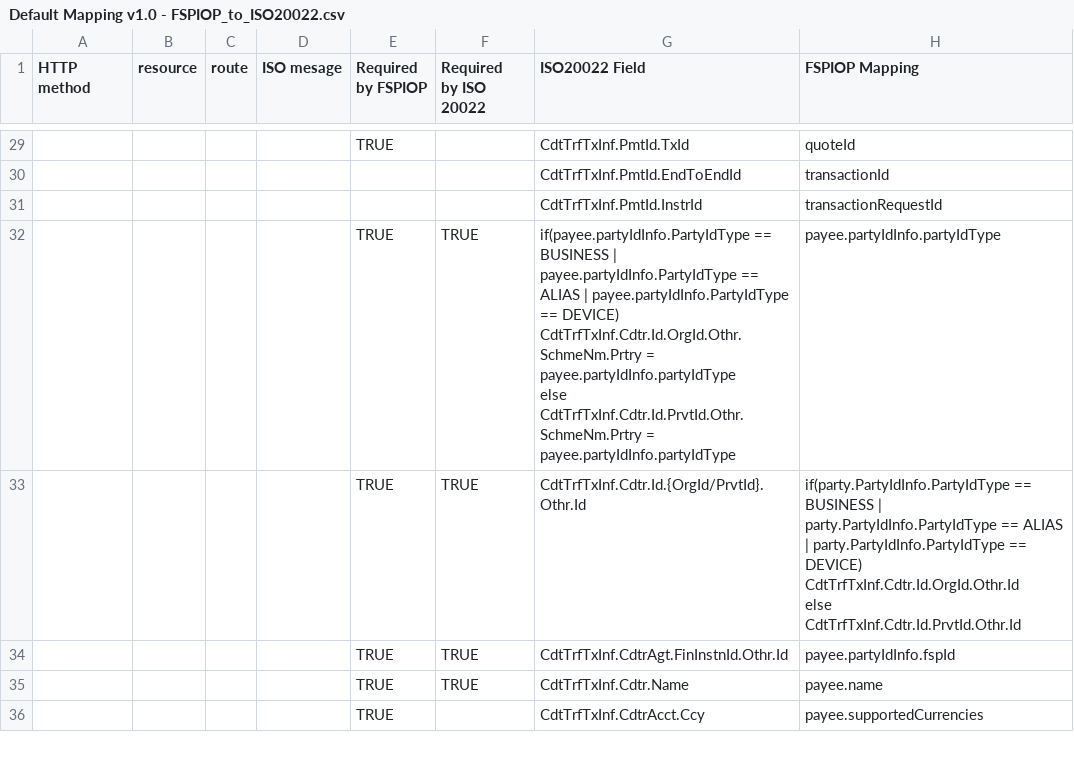
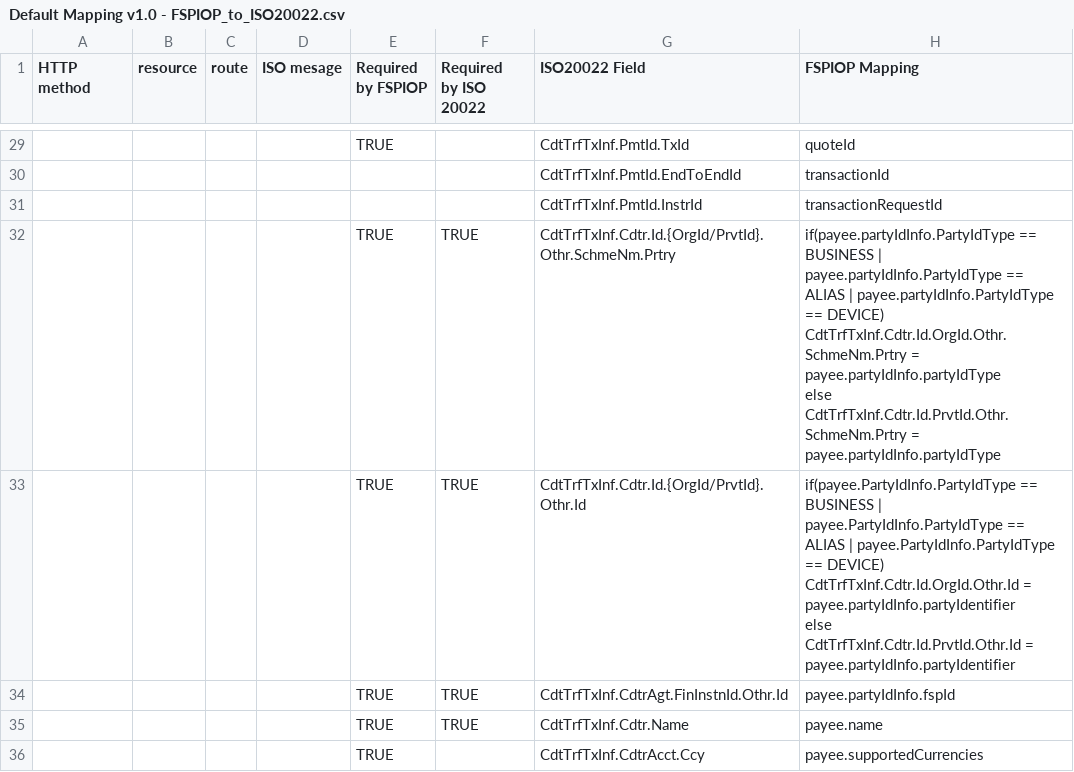
Before and after one commit to mojaloop/iso-20022-docs, a CSV file: Workstream documents/Default Mapping v1.0 - FSPIOP_to_ISO20022.csv, drawn as a sheet; only a part is shown, gaps mark what is left out; ↵ is a line break in a cell; the diff covers the shown part only; the diff names each change by its address in the sheet, - before the commit and + after, or states it on an @@ line.

Commit message:
chore: more cleanup to the mapping descriptions
added missed documented mapping

```diff
--- a/Workstream documents/Default Mapping v1.0 - FSPIOP_to_ISO20022.csv
+++ b/Workstream documents/Default Mapping v1.0 - FSPIOP_to_ISO20022.csv
-G32 (ISO20022 Field): if(payee.partyIdInfo.PartyIdType == BUSINESS | payee.partyIdInfo.PartyIdType == ALIAS | payee.partyIdInfo.PartyIdType == DEVICE) ↵ CdtTrfTxInf.Cdtr.Id.OrgId.Othr.SchmeNm.Prtry = payee.partyIdInfo.partyIdType ↵ else ↵ CdtTrfTxInf.Cdtr.Id.PrvtId.Othr.SchmeNm.Prtry = payee.partyIdInfo.partyIdType
+G32 (ISO20022 Field): CdtTrfTxInf.Cdtr.Id.{OrgId/PrvtId}.Othr.SchmeNm.Prtry
-H32 (FSPIOP Mapping): payee.partyIdInfo.partyIdType
+H32 (FSPIOP Mapping): if(payee.partyIdInfo.PartyIdType == BUSINESS | payee.partyIdInfo.PartyIdType == ALIAS | payee.partyIdInfo.PartyIdType == DEVICE) ↵ CdtTrfTxInf.Cdtr.Id.OrgId.Othr.SchmeNm.Prtry = payee.partyIdInfo.partyIdType ↵ else ↵ CdtTrfTxInf.Cdtr.Id.PrvtId.Othr.SchmeNm.Prtry = payee.partyIdInfo.partyIdType
-H33 (FSPIOP Mapping): if(party.PartyIdInfo.PartyIdType == BUSINESS | party.PartyIdInfo.PartyIdType == ALIAS | party.PartyIdInfo.PartyIdType == DEVICE) ↵ CdtTrfTxInf.Cdtr.Id.OrgId.Othr.Id ↵ else ↵ CdtTrfTxInf.Cdtr.Id.PrvtId.Othr.Id
+H33 (FSPIOP Mapping): if(payee.PartyIdInfo.PartyIdType == BUSINESS | payee.PartyIdInfo.PartyIdType == ALIAS | payee.PartyIdInfo.PartyIdType == DEVICE) ↵ CdtTrfTxInf.Cdtr.Id.OrgId.Othr.Id = payee.partyIdInfo.partyIdentifier ↵ else ↵ CdtTrfTxInf.Cdtr.Id.PrvtId.Othr.Id = payee.partyIdInfo.partyIdentifier
```
Also changed, not shown: 1 added row and 14 edited cells elsewhere in this file.
